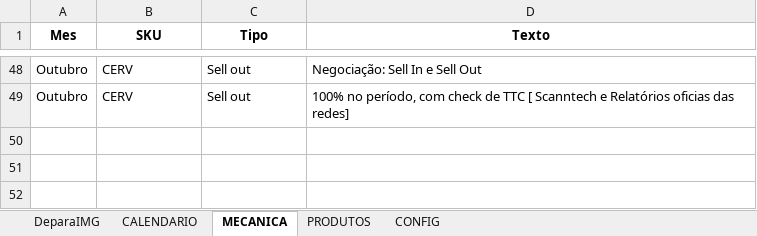
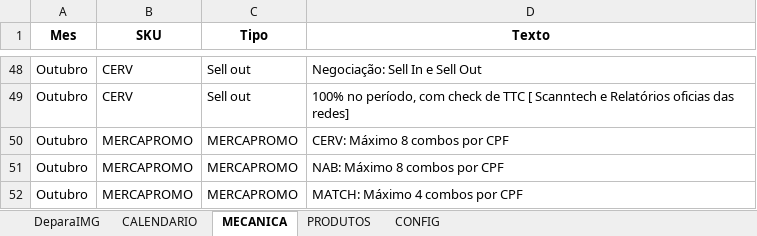
Before and after one commit to JhonatandeAlmeida/Calendario, an Excel workbook: data/calendario_promocional.xlsx, sheet MECANICA, drawn as a sheet; only a part is shown, gaps mark what is left out; values as stored, in another font and other column widths than the file's, no borders; the diff names each change by its address in the sheet, - before the commit and + after, or states it on an @@ line.

```diff
--- a/data/calendario_promocional.xlsx (sheet MECANICA)
+++ b/data/calendario_promocional.xlsx (sheet MECANICA)
+row 50: Outubro | MERCAPROMO | MERCAPROMO | CERV: Máximo 8 combos por CPF
+row 51: Outubro | MERCAPROMO | MERCAPROMO | NAB: Máximo 8 combos por CPF
+row 52: Outubro | MERCAPROMO | MERCAPROMO | MATCH: Máximo 4 combos por CPF
```
Also changed, not shown: sheet PRODUTOS.
